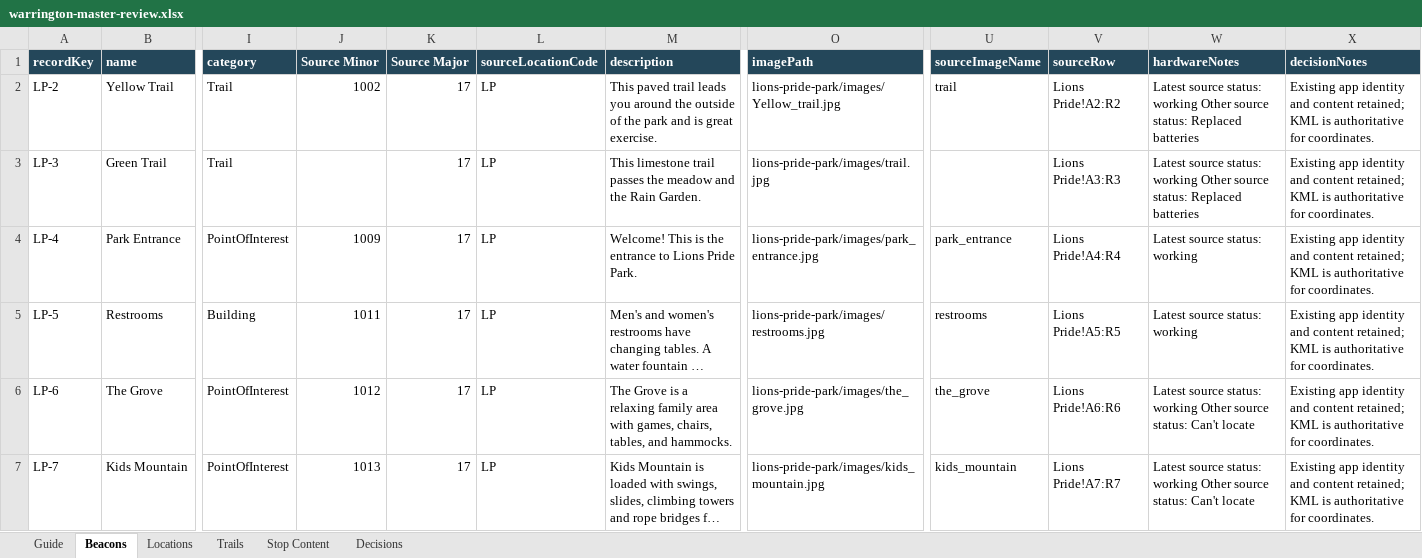
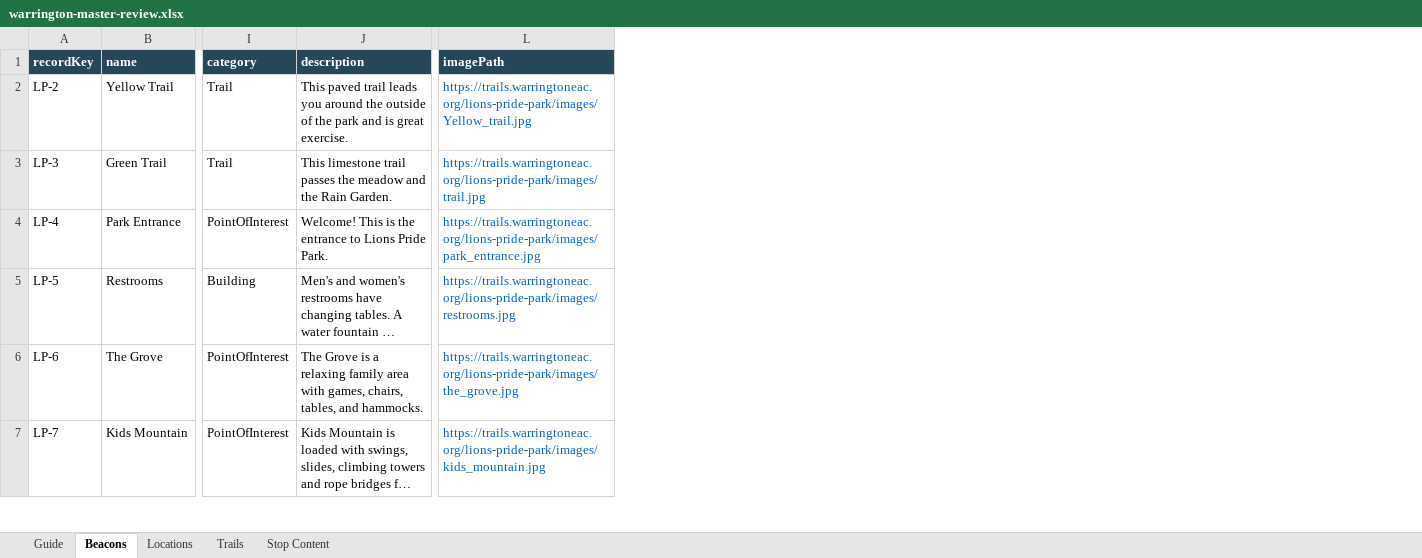
Before and after one commit to ssuffian/warrington-beacons, an Excel workbook: outputs/master-kml-source-of-truth-2026-09-23/warrington-master-review.xlsx, sheet Beacons, drawn as a sheet; only a part is shown, gaps mark what is left out; long unchanged cells end in …; values as stored, in another font and other column widths than the file's, no borders; conditional formats and table styles not drawn; removed rows and columns are numbered as before the commit, all else as after; the diff covers the shown part only; the diff names each change by its address in the sheet, - before the commit and + after, or states it on an @@ line.

Commit message:
Simplify master workbook for ongoing editing

```diff
--- a/outputs/master-kml-source-of-truth-2026-09-23/warrington-master-review.xlsx (sheet Beacons)
+++ b/outputs/master-kml-source-of-truth-2026-09-23/warrington-master-review.xlsx (sheet Beacons)
-sheet tab: Decisions
-column J (Source Minor), rows 2-7: 1002 |  | 1009 | 1011 | 1012 | 1013
-column K (Source Major), rows 2-7: all 17
-column L (sourceLocationCode), rows 2-7: all LP
-column U (sourceImageName), rows 2-7: trail |  | park_entrance | restrooms | the_grove | kids_mountain
-column V (sourceRow), rows 2-7: Lions Pride!A2:R2 | Lions Pride!A3:R3 | Lions Pride!A4:R4 | Lions Pride!A5:R5 | Lions Pride!A6:R6 | Lions Pride!A7:R7
-column W (hardwareNotes), rows 2-7: Latest source status: working Other source status: Replaced batteries | Latest source status: working Other source status: Replaced batteries | Latest source status: working | Latest source status: working | Latest source status: working Other source status: Can't locate | Latest source status: working Other source status: Can't locate
-column X (decisionNotes), rows 2-7: all Existing app identity and content retained; KML is authoritative for coordinates.
-L2 (imagePath): lions-pride-park/images/Yellow_trail.jpg
+L2 (imagePath): https://trails.warringtoneac.org/lions-pride-park/images/Yellow_trail.jpg
-L2:L7 text colour: black
+L2:L7 text colour: #0563C1
-L3 (imagePath): lions-pride-park/images/trail.jpg
+L3 (imagePath): https://trails.warringtoneac.org/lions-pride-park/images/trail.jpg
-L4 (imagePath): lions-pride-park/images/park_entrance.jpg
+L4 (imagePath): https://trails.warringtoneac.org/lions-pride-park/images/park_entrance.jpg
-L5 (imagePath): lions-pride-park/images/restrooms.jpg
+L5 (imagePath): https://trails.warringtoneac.org/lions-pride-park/images/restrooms.jpg
-L6 (imagePath): lions-pride-park/images/the_grove.jpg
+L6 (imagePath): https://trails.warringtoneac.org/lions-pride-park/images/the_grove.jpg
-L7 (imagePath): lions-pride-park/images/kids_mountain.jpg
+L7 (imagePath): https://trails.warringtoneac.org/lions-pride-park/images/kids_mountain.jpg
```
Also changed, not shown: 34 edited cells and cell formats elsewhere in this sheet, sheet Guide, sheet Locations, 5 other files.
